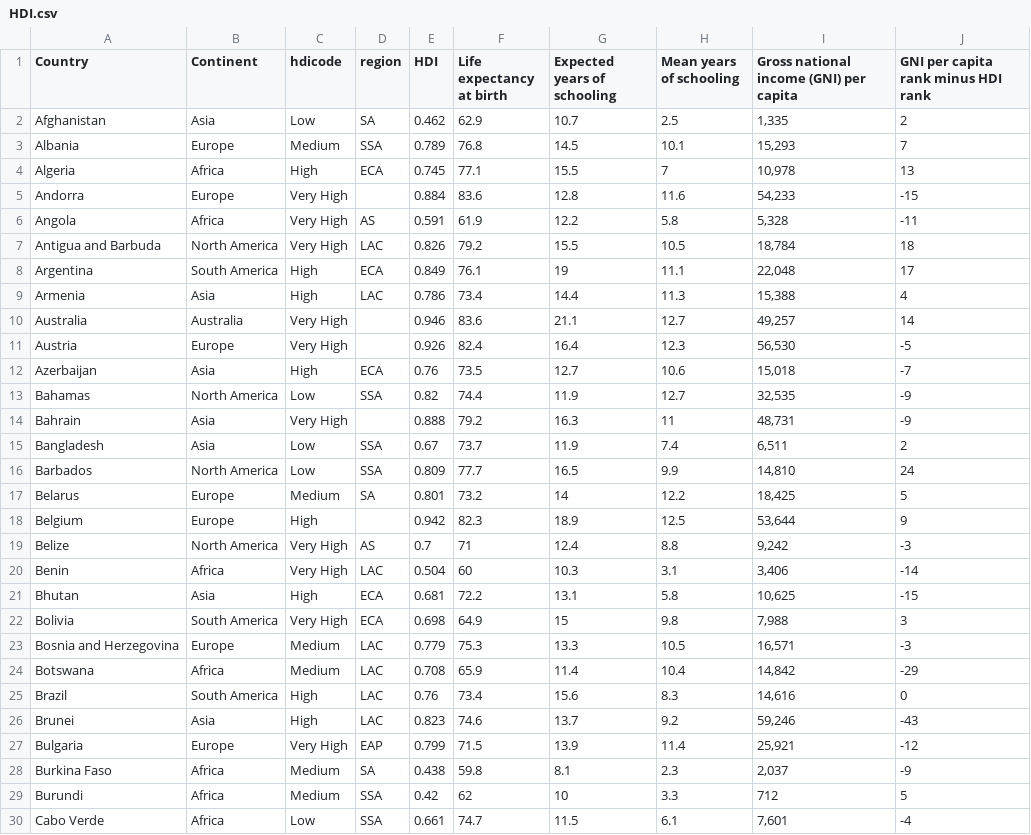
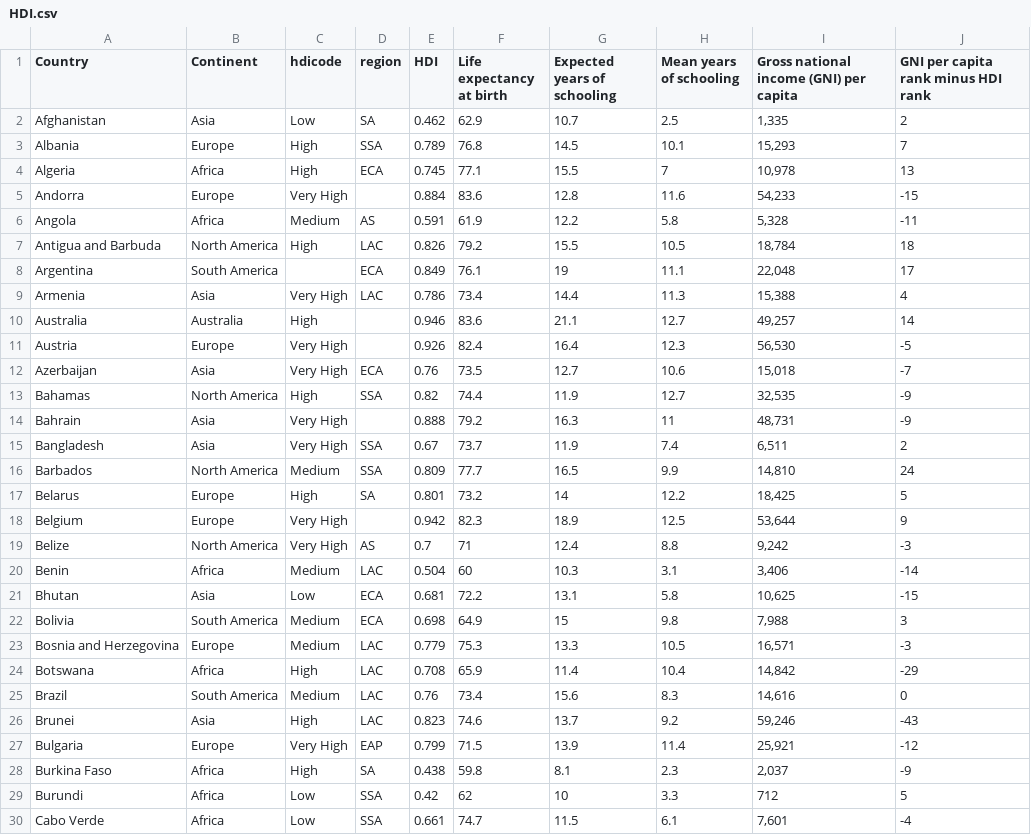
Before and after one commit to mia-175/FIT3179, a CSV file: HDI.csv, drawn as a sheet; only a part is shown; the diff covers the shown part only.

Commit message:
sorted hdicode properly

```diff
--- a/HDI.csv
+++ b/HDI.csv
@@ -2,29 +2,29 @@ Country,Continent,hdicode,region,HDI,Life expectancy at birth,Expected years of
 Afghanistan,Asia,Low,SA,0.462,62.9,10.7,2.5,"1,335",2
-Albania,Europe,Medium,SSA,0.789,76.8,14.5,10.1,"15,293",7
+Albania,Europe,High,SSA,0.789,76.8,14.5,10.1,"15,293",7
 Algeria,Africa,High,ECA,0.745,77.1,15.5,7,"10,978",13
 Andorra,Europe,Very High,,0.884,83.6,12.8,11.6,"54,233",-15
-Angola,Africa,Very High,AS,0.591,61.9,12.2,5.8,"5,328",-11
-Antigua and Barbuda,North America,Very High,LAC,0.826,79.2,15.5,10.5,"18,784",18
-Argentina,South America,High,ECA,0.849,76.1,19,11.1,"22,048",17
-Armenia,Asia,High,LAC,0.786,73.4,14.4,11.3,"15,388",4
-Australia,Australia,Very High,,0.946,83.6,21.1,12.7,"49,257",14
+Angola,Africa,Medium,AS,0.591,61.9,12.2,5.8,"5,328",-11
+Antigua and Barbuda,North America,High,LAC,0.826,79.2,15.5,10.5,"18,784",18
+Argentina,South America,,ECA,0.849,76.1,19,11.1,"22,048",17
+Armenia,Asia,Very High,LAC,0.786,73.4,14.4,11.3,"15,388",4
+Australia,Australia,High,,0.946,83.6,21.1,12.7,"49,257",14
 Austria,Europe,Very High,,0.926,82.4,16.4,12.3,"56,530",-5
-Azerbaijan,Asia,High,ECA,0.76,73.5,12.7,10.6,"15,018",-7
-Bahamas,North America,Low,SSA,0.82,74.4,11.9,12.7,"32,535",-9
+Azerbaijan,Asia,Very High,ECA,0.76,73.5,12.7,10.6,"15,018",-7
+Bahamas,North America,High,SSA,0.82,74.4,11.9,12.7,"32,535",-9
 Bahrain,Asia,Very High,,0.888,79.2,16.3,11,"48,731",-9
-Bangladesh,Asia,Low,SSA,0.67,73.7,11.9,7.4,"6,511",2
-Barbados,North America,Low,SSA,0.809,77.7,16.5,9.9,"14,810",24
-Belarus,Europe,Medium,SA,0.801,73.2,14,12.2,"18,425",5
-Belgium,Europe,High,,0.942,82.3,18.9,12.5,"53,644",9
+Bangladesh,Asia,Very High,SSA,0.67,73.7,11.9,7.4,"6,511",2
+Barbados,North America,Medium,SSA,0.809,77.7,16.5,9.9,"14,810",24
+Belarus,Europe,High,SA,0.801,73.2,14,12.2,"18,425",5
+Belgium,Europe,Very High,,0.942,82.3,18.9,12.5,"53,644",9
 Belize,North America,Very High,AS,0.7,71,12.4,8.8,"9,242",-3
-Benin,Africa,Very High,LAC,0.504,60,10.3,3.1,"3,406",-14
-Bhutan,Asia,High,ECA,0.681,72.2,13.1,5.8,"10,625",-15
-Bolivia,South America,Very High,ECA,0.698,64.9,15,9.8,"7,988",3
+Benin,Africa,Medium,LAC,0.504,60,10.3,3.1,"3,406",-14
+Bhutan,Asia,Low,ECA,0.681,72.2,13.1,5.8,"10,625",-15
+Bolivia,South America,Medium,ECA,0.698,64.9,15,9.8,"7,988",3
 Bosnia and Herzegovina,Europe,Medium,LAC,0.779,75.3,13.3,10.5,"16,571",-3
-Botswana,Africa,Medium,LAC,0.708,65.9,11.4,10.4,"14,842",-29
-Brazil,South America,High,LAC,0.76,73.4,15.6,8.3,"14,616",0
+Botswana,Africa,High,LAC,0.708,65.9,11.4,10.4,"14,842",-29
+Brazil,South America,Medium,LAC,0.76,73.4,15.6,8.3,"14,616",0
 Brunei,Asia,High,LAC,0.823,74.6,13.7,9.2,"59,246",-43
 Bulgaria,Europe,Very High,EAP,0.799,71.5,13.9,11.4,"25,921",-12
-Burkina Faso,Africa,Medium,SA,0.438,59.8,8.1,2.3,"2,037",-9
-Burundi,Africa,Medium,SSA,0.42,62,10,3.3,712,5
+Burkina Faso,Africa,High,SA,0.438,59.8,8.1,2.3,"2,037",-9
+Burundi,Africa,Low,SSA,0.42,62,10,3.3,712,5
 Cabo Verde,Africa,Low,SSA,0.661,74.7,11.5,6.1,"7,601",-4
```
Also changed, not shown: 129 edited cells elsewhere in this file, 1 other file.
